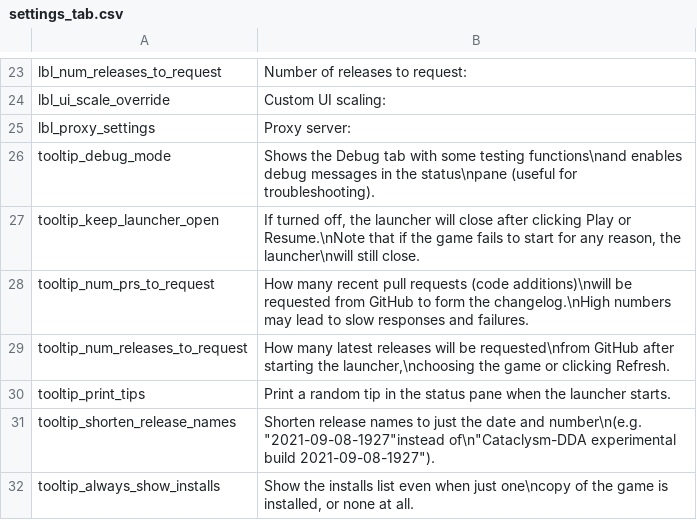
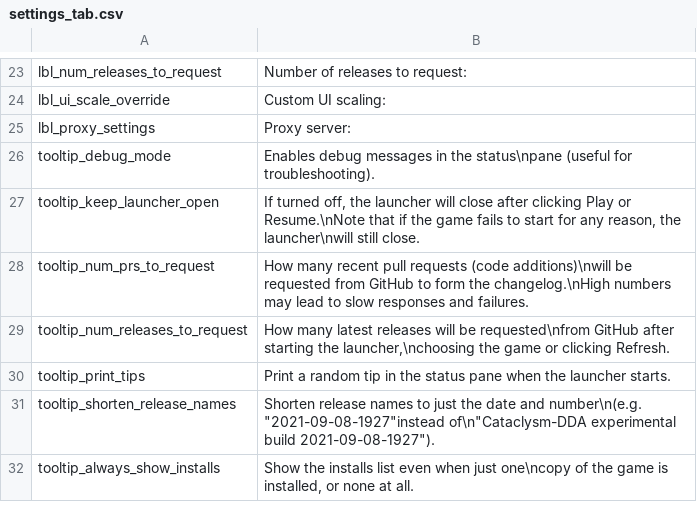
Before and after one commit to josihosi/Lacapult-Doobdab, a CSV file: text/en/settings_tab.csv, drawn as a sheet; only a part is shown, gaps mark what is left out.

```diff
--- a/text/en/settings_tab.csv
+++ b/text/en/settings_tab.csv
@@ -25,3 +25,3 @@
 "lbl_proxy_settings","Proxy server:"
-"tooltip_debug_mode","Shows the Debug tab with some testing functions\nand enables debug messages in the status\npane (useful for troubleshooting)."
+"tooltip_debug_mode","Enables debug messages in the status\npane (useful for troubleshooting)."
 "tooltip_keep_launcher_open","If turned off, the launcher will close after clicking Play or Resume.\nNote that if the game fails to start for any reason, the launcher\nwill still close."
```
Also changed, not shown: 4 other files.
